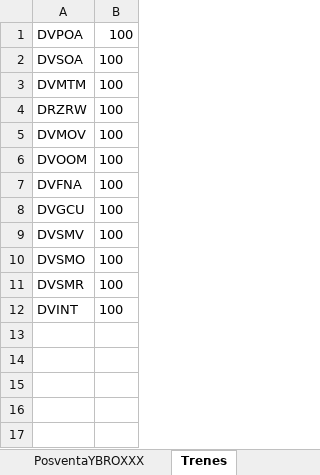
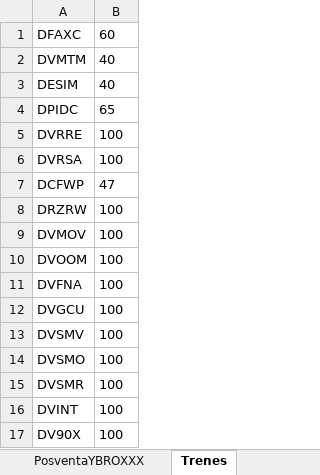
Before and after one commit to ahm22508/Automation_Oferta_And_Anexion_De_Cif_Cases, an Excel workbook: OfertaPDFDeActivacion.xlsx, sheet Trenes, drawn as a sheet; values as stored, in another font and other column widths than the file's, no borders; removed rows and columns are numbered as before the commit, all else as after; the diff names each change by its address in the sheet, - before the commit and + after, or states it on an @@ line.

```diff
--- a/OfertaPDFDeActivacion.xlsx (sheet Trenes)
+++ b/OfertaPDFDeActivacion.xlsx (sheet Trenes)
-row 1: DVPOA | 100
-row 2: DVSOA | 100
+row 1: DFAXC | 60
-B2: 100
+B2: 40
+row 3: DESIM | 40
+row 4: DPIDC | 65
+row 5: DVRRE | 100
+row 6: DVRSA | 100
+row 7: DCFWP | 47
+row 17: DV90X | 100
```
Also changed, not shown: sheet Minutos, sheet Descuentos, sheet PosventaYBROXXX, PlantillaCM.xlsx, 4 other files.
